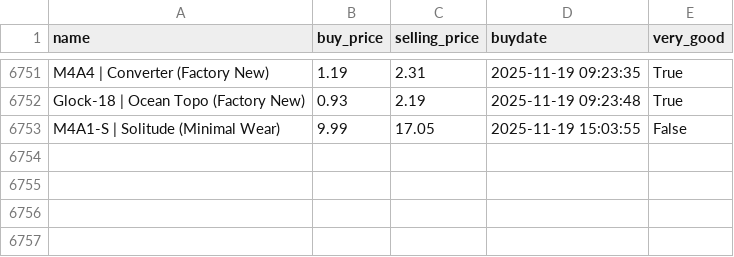
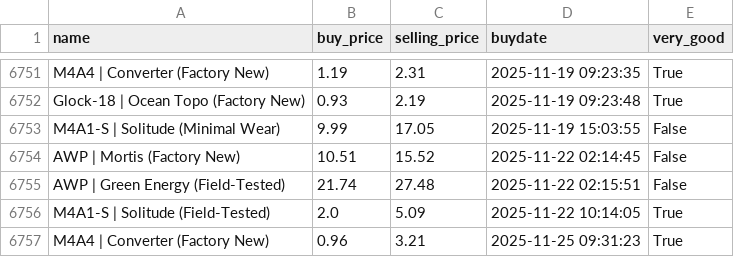
Before and after one commit to enesx44/skinbaron-trading-bot-v3, a CSV file: generated_files/bot/BuyHistory.csv, drawn as a sheet; only a part is shown, gaps mark what is left out; the diff names each change by its address in the sheet, - before the commit and + after, or states it on an @@ line.

```diff
--- a/generated_files/bot/BuyHistory.csv
+++ b/generated_files/bot/BuyHistory.csv
+row 6754: AWP | Mortis (Factory New) | 10.51 | 15.52 | 2025-11-22 02:14:45 | False
+row 6755: AWP | Green Energy (Field-Tested) | 21.74 | 27.48 | 2025-11-22 02:15:51 | False
+row 6756: M4A1-S | Solitude (Field-Tested) | 2.0 | 5.09 | 2025-11-22 10:14:05 | True
+row 6757: M4A4 | Converter (Factory New) | 0.96 | 3.21 | 2025-11-25 09:31:23 | True
```
Also changed, not shown: generated_files/analytics/EÜR_monthly_summary.csv, generated_files/analytics/time_to_sell.csv, 18 other files.
